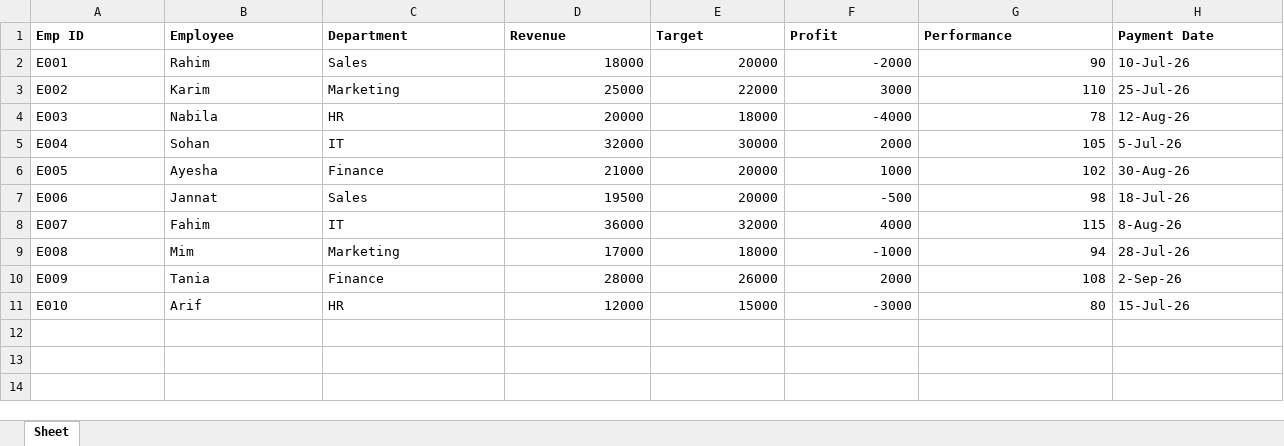
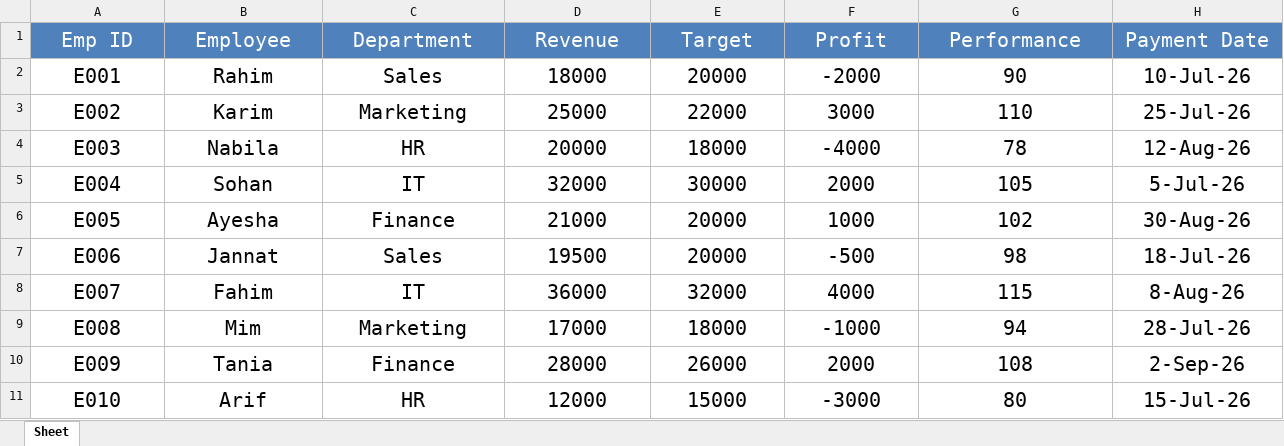
Before and after one commit to dhrubobd/data-analytics-practice, an Excel workbook: Day 6/Employee_Data_Table.xlsx, sheet Sheet, drawn as a sheet; values as stored, in another font and other column widths than the file's, no borders; the diff names each change by its address in the sheet, - before the commit and + after, or states it on an @@ line.

Commit message:
Data Table Formatted

```diff
--- a/Day 6/Employee_Data_Table.xlsx (sheet Sheet)
+++ b/Day 6/Employee_Data_Table.xlsx (sheet Sheet)
@@ A1:H11 text size: larger @@
@@ A1:H1 alignment: left → center, fill: none → #4F81BD, bold: on → off, text colour: black → #FFFFFF @@
-A2:C11 alignment: left
+A2:C11 alignment: center
-D2:G11 alignment: right
+D2:G11 alignment: center
-H2:H11 alignment: left
+H2:H11 alignment: center
```
Also changed, not shown: 1 other file.
